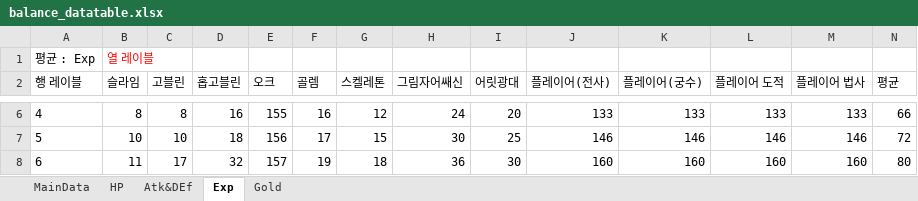
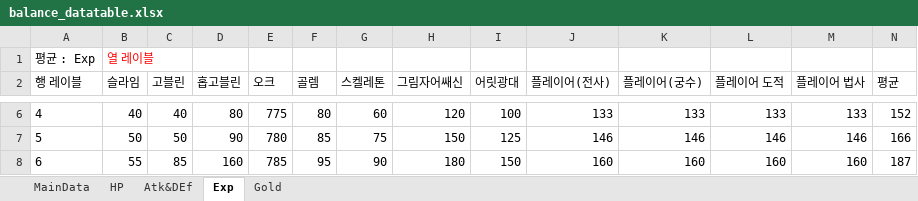
Before and after one commit to bbbp98/Team-Project-Text-RPG-group5, an Excel workbook: balance_datatable.xlsx, sheet Exp, drawn as a sheet; only a part is shown, gaps mark what is left out; values as stored, in another font and other column widths than the file's, no borders; the diff covers the shown part only; the diff names each change by its address in the sheet, - before the commit and + after, or states it on an @@ line.

```diff
--- a/balance_datatable.xlsx (sheet Exp)
+++ b/balance_datatable.xlsx (sheet Exp)
-B6 (슬라임): 8
+B6 (슬라임): 40
-C6 (고블린): 8
+C6 (고블린): 40
-D6 (홉고블린): 16
+D6 (홉고블린): 80
-E6 (오크): 155
+E6 (오크): 775
-F6 (골렘): 16
+F6 (골렘): 80
-G6 (스켈레톤): 12
+G6 (스켈레톤): 60
-H6 (그림자어쌔신): 24
+H6 (그림자어쌔신): 120
-I6 (어릿광대): 20
+I6 (어릿광대): 100
-N6 (평균): 66
+N6 (평균): 152
-B7 (슬라임): 10
+B7 (슬라임): 50
-C7 (고블린): 10
+C7 (고블린): 50
-D7 (홉고블린): 18
+D7 (홉고블린): 90
-E7 (오크): 156
+E7 (오크): 780
-F7 (골렘): 17
+F7 (골렘): 85
-G7 (스켈레톤): 15
+G7 (스켈레톤): 75
-H7 (그림자어쌔신): 30
+H7 (그림자어쌔신): 150
-I7 (어릿광대): 25
+I7 (어릿광대): 125
-N7 (평균): 72
+N7 (평균): 166
-B8 (슬라임): 11
+B8 (슬라임): 55
-C8 (고블린): 17
+C8 (고블린): 85
-D8 (홉고블린): 32
+D8 (홉고블린): 160
-E8 (오크): 157
+E8 (오크): 785
-F8 (골렘): 19
+F8 (골렘): 95
-G8 (스켈레톤): 18
+G8 (스켈레톤): 90
-H8 (그림자어쌔신): 36
+H8 (그림자어쌔신): 180
-I8 (어릿광대): 30
+I8 (어릿광대): 150
-N8 (평균): 80
+N8 (평균): 187
```
Also changed, not shown: 252 edited cells elsewhere in this sheet, sheet MainData, sheet Atk&DEf, 1 other file.
